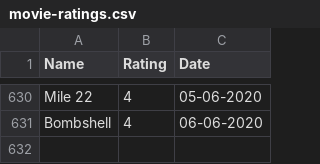
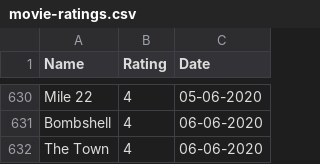
Before and after one commit to rajBar/movies, a CSV file: _data/movie-ratings.csv, drawn as a sheet; only a part is shown, gaps mark what is left out.

Commit message:
adding The Town to movie list

```diff
--- a/_data/movie-ratings.csv
+++ b/_data/movie-ratings.csv
@@ -631 +631,2 @@ Mile 22, 4, 05-06-2020
 Bombshell, 4, 06-06-2020
+The Town, 4, 06-06-2020
```
